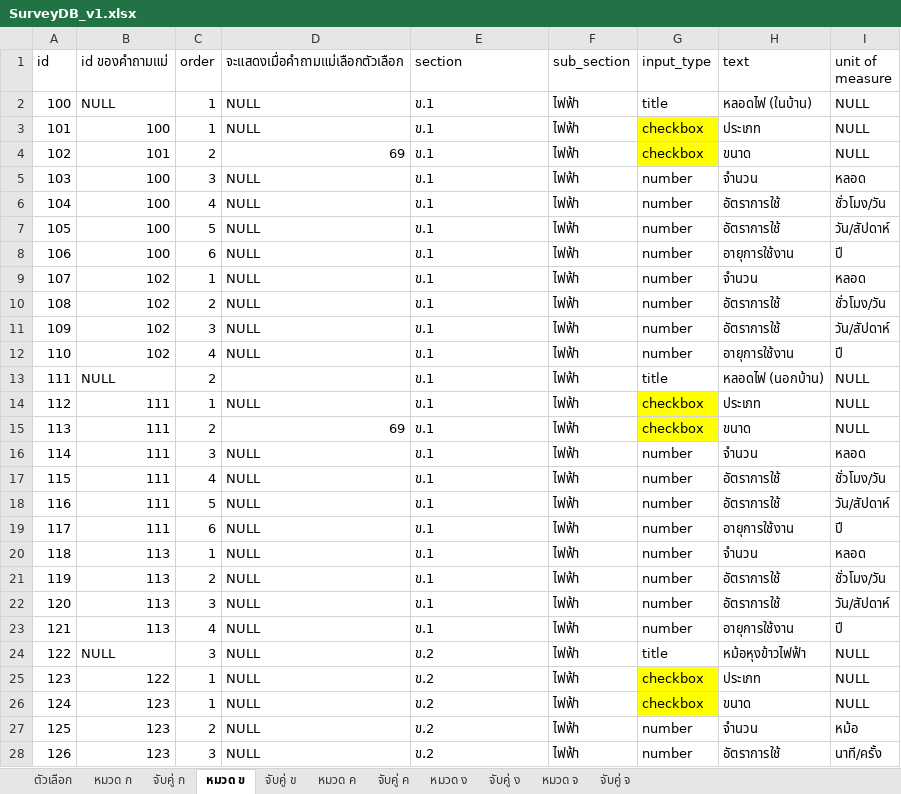
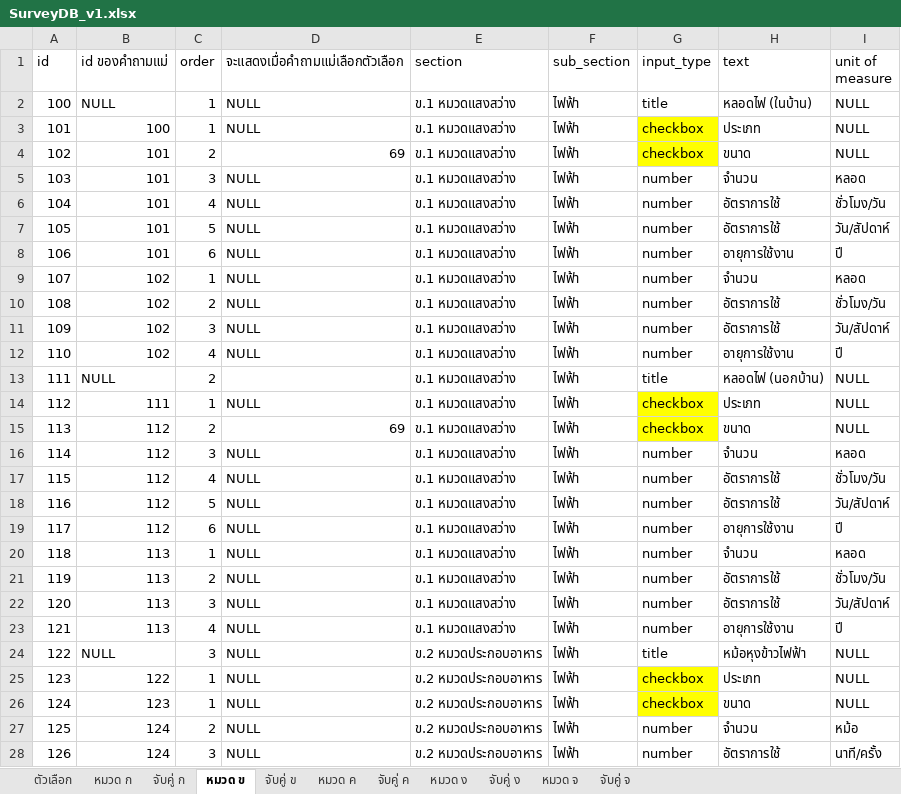
Before and after one commit to siwaphol/survey, an Excel workbook: storage/excel/SurveyDB_v1.xlsx, sheet หมวด ข, drawn as a sheet; only a part is shown; values as stored, in another font and other column widths than the file's, no borders; the diff covers the shown part only; the diff names each change by its address in the sheet, - before the commit and + after, or states it on an @@ line.

```diff
--- a/storage/excel/SurveyDB_v1.xlsx (sheet หมวด ข)
+++ b/storage/excel/SurveyDB_v1.xlsx (sheet หมวด ข)
-E2:E23 (section): ข.1
+E2:E23 (section): ข.1 หมวดแสงสว่าง
-B5:B8 (id ของคำถามแม่): 100
+B5:B8 (id ของคำถามแม่): 101
-B15:B19 (id ของคำถามแม่): 111
+B15:B19 (id ของคำถามแม่): 112
-E24:E28 (section): ข.2
+E24:E28 (section): ข.2 หมวดประกอบอาหาร
-B27:B28 (id ของคำถามแม่): 123
+B27:B28 (id ของคำถามแม่): 124
```
Also changed, not shown: 3 added rows, 20 removed rows, 564 edited cells and cell formats elsewhere in this sheet, sheet หมวด ง, sheet จับคู่ ข, sheet หมวด ก, sheet หมวด ค, sheet หมวด จ, sheet ตัวเลือก, 2 other files.
